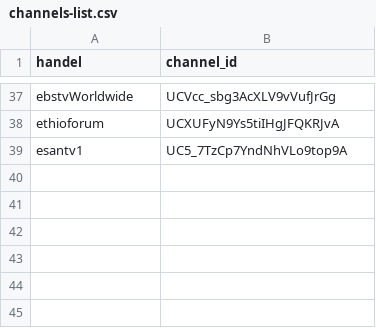
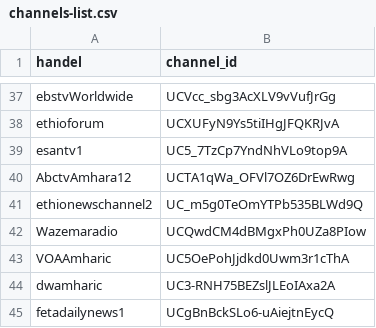
Before and after one commit to eyayaw/ethio-youtube-channels, a CSV file: channels-list.csv, drawn as a sheet; only a part is shown, gaps mark what is left out; the diff names each change by its address in the sheet, - before the commit and + after, or states it on an @@ line.

Commit message:
Update channels-list.csv
Add new channels

```diff
--- a/channels-list.csv
+++ b/channels-list.csv
+row 40: AbctvAmhara12 | UCTA1qWa_OFVl7OZ6DrEwRwg
+row 41: ethionewschannel2 | UC_m5g0TeOmYTPb535BLWd9Q
+row 42: Wazemaradio | UCQwdCM4dBMgxPh0UZa8PIow
+row 43: VOAAmharic | UC5OePohJjdkd0Uwm3r1cThA
+row 44: dwamharic | UC3-RNH75BEZslJLEoIAxa2A
+row 45: fetadailynews1 | UCgBnBckSLo6-uAiejtnEycQ
```
